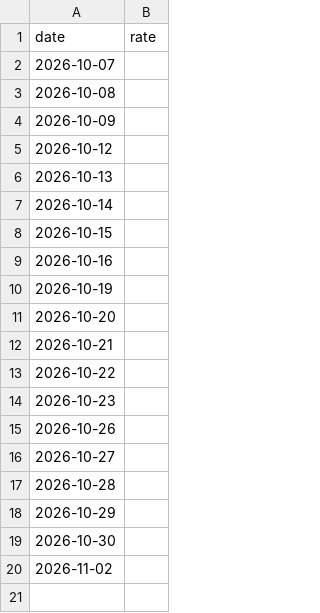
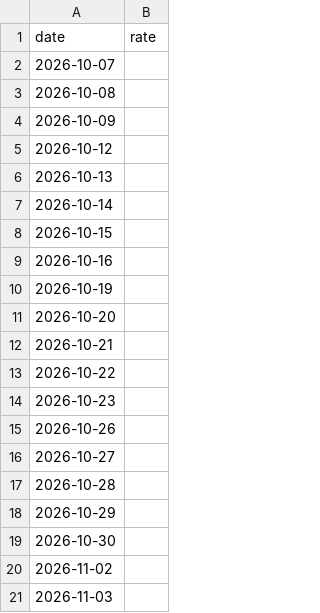
Before and after one commit to Alexversify/visacal, a CSV file: data/consular_rate_history.csv, drawn as a sheet; the diff names each change by its address in the sheet, - before the commit and + after, or states it on an @@ line.

```diff
--- a/data/consular_rate_history.csv
+++ b/data/consular_rate_history.csv
+row 21: 2026-11-03
```
Also changed, not shown: 2 other files.
